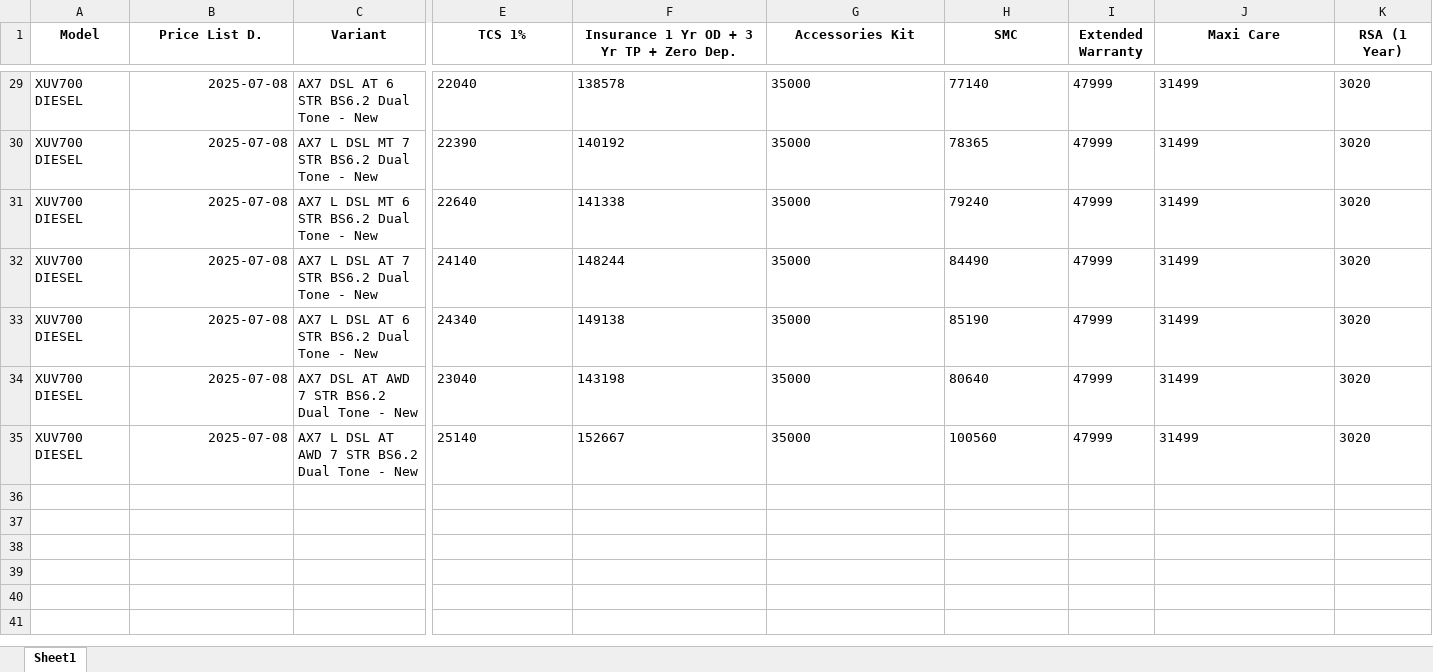
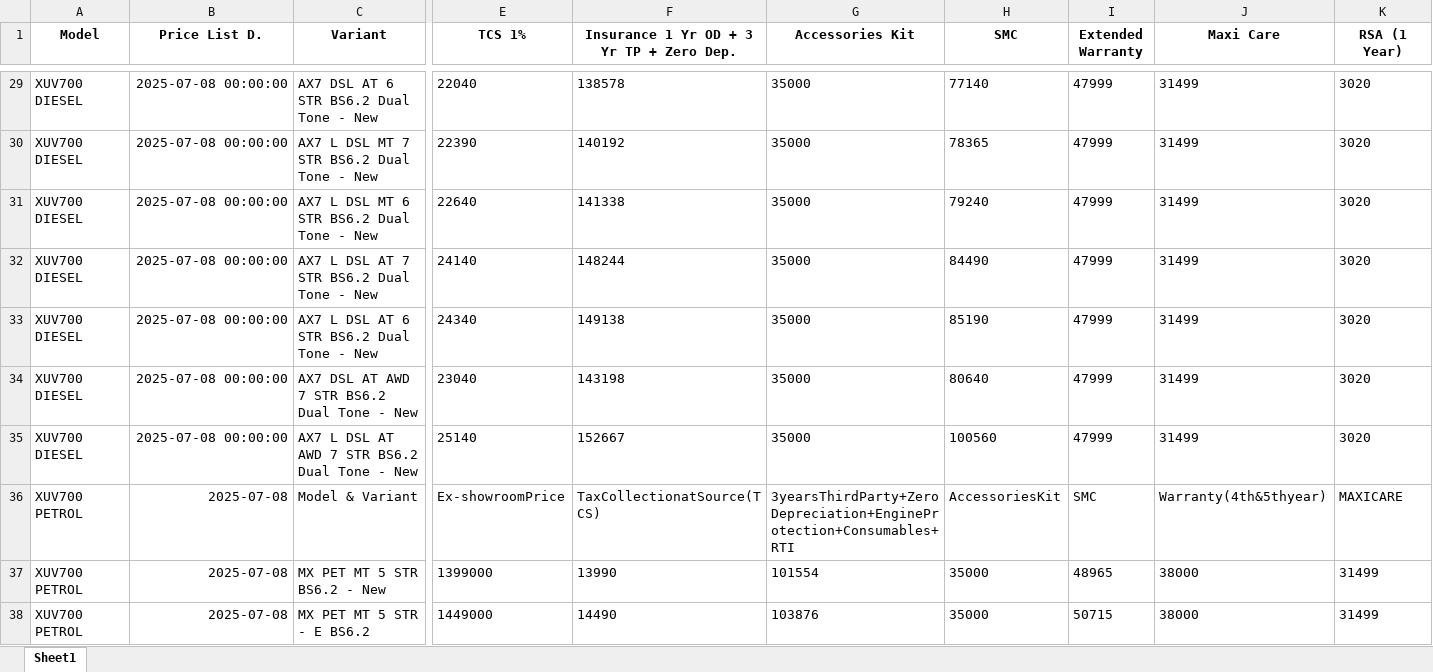
Before and after one commit to raj54669/mahindra-pricing-data, an Excel workbook: data/master_data.xlsx, sheet Sheet1, drawn as a sheet; only a part is shown, gaps mark what is left out; values as stored, in another font and other column widths than the file's, no borders; rows hold the shown columns only; the diff covers the shown part only; the diff names each change by its address in the sheet, - before the commit and + after, or states it on an @@ line.

```diff
--- a/data/master_data.xlsx (sheet Sheet1)
+++ b/data/master_data.xlsx (sheet Sheet1)
-B29:B35 (Price List D.): 2025-07-08
+B29:B35 (Price List D.): 2025-07-08 00:00:00
+row 36: XUV700 PETROL | 2025-07-08 | Model & Variant | Ex-showroomPrice | TaxCollectionatSource(TCS) | 3yearsThirdParty+ZeroDepreciation+EngineProtection+Consumables+RTI | AccessoriesKit | SMC | Warranty(4th&5thyear) | MAXICARE
+row 37: XUV700 PETROL | 2025-07-08 | MX PET MT 5 STR BS6.2 - New | 1399000 | 13990 | 101554 | 35000 | 48965 | 38000 | 31499
+row 38: XUV700 PETROL | 2025-07-08 | MX PET MT 5 STR - E BS6.2 | 1449000 | 14490 | 103876 | 35000 | 50715 | 38000 | 31499
```
Also changed, not shown: 23 added rows and 27 edited cells elsewhere in this sheet.
